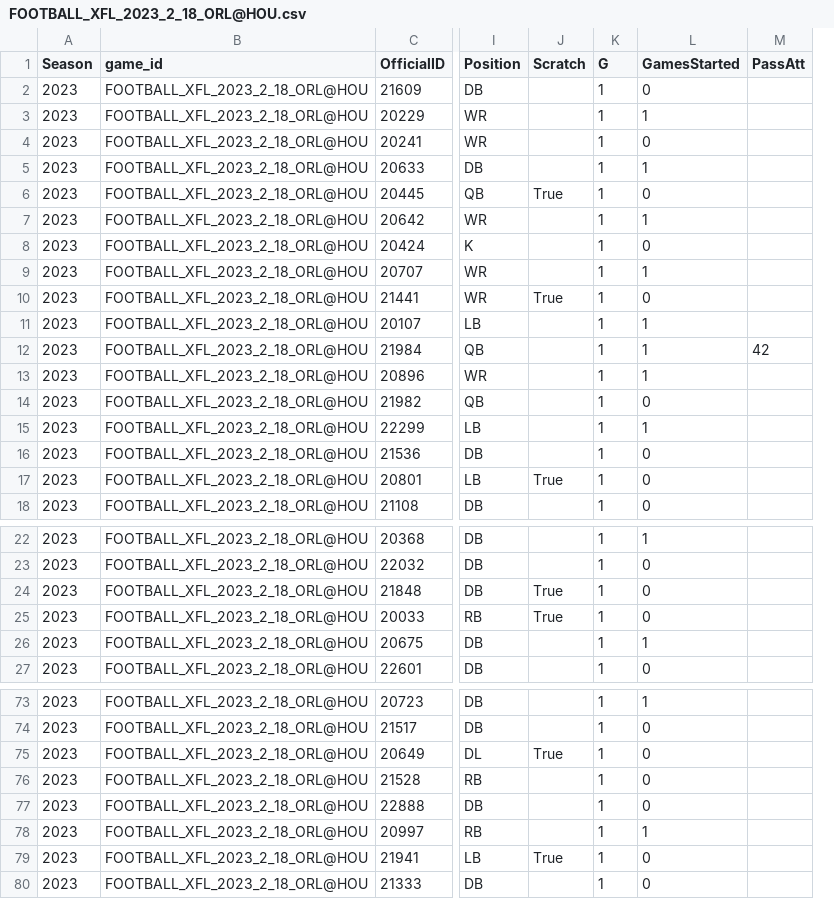
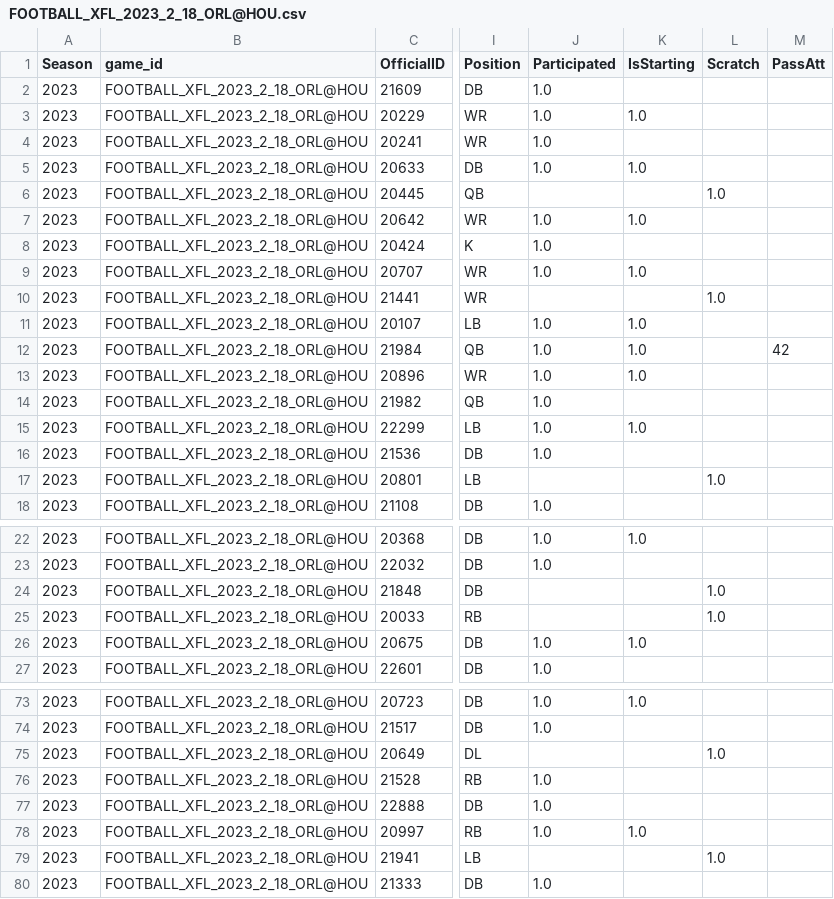
Before and after one commit to armstjc/xfl-2023-data-repository, a CSV file: game_stats/player/raw/csv/FOOTBALL_XFL_2023_2_18_ORL@HOU.csv, drawn as a sheet; only a part is shown, gaps mark what is left out; removed rows and columns are numbered as before the commit, all else as after; the diff covers the shown part only; the diff names each change by its address in the sheet, - before the commit and + after, or states it on an @@ line.

```diff
--- a/game_stats/player/raw/csv/FOOTBALL_XFL_2023_2_18_ORL@HOU.csv
+++ b/game_stats/player/raw/csv/FOOTBALL_XFL_2023_2_18_ORL@HOU.csv
+column J (Participated), rows 2-18: 1.0 | 1.0 | 1.0 | 1.0 |  | 1.0 | 1.0 | 1.0 |  | 1.0 | 1.0 | 1.0 | 1.0 | 1.0 | 1.0 |  | 1.0; rows 22-27: 1.0 | 1.0 |  |  | 1.0 | 1.0; rows 73-80: 1.0 | 1.0 |  | 1.0 | 1.0 | 1.0 |  | 1.0
+column K (IsStarting), rows 3-15: 1.0 |  | 1.0 |  | 1.0 |  | 1.0 |  | 1.0 | 1.0 | 1.0 |  | 1.0; rows 22-26: 1.0 |  |  |  | 1.0; rows 73-78: 1.0 |  |  |  |  | 1.0
-column K (G), rows 2-18: all 1; rows 22-27: all 1; rows 73-80: all 1
-column L (GamesStarted), rows 2-18: 0 | 1 | 0 | 1 | 0 | 1 | 0 | 1 | 0 | 1 | 1 | 1 | 0 | 1 | 0 | 0 | 0; rows 22-27: 1 | 0 | 0 | 0 | 1 | 0; rows 73-80: 1 | 0 | 0 | 0 | 0 | 1 | 0 | 0
-L6 (Scratch): True
+L6 (Scratch): 1.0
-L10 (Scratch): True
+L10 (Scratch): 1.0
-L17 (Scratch): True
+L17 (Scratch): 1.0
-L24:L25 (Scratch): True
+L24:L25 (Scratch): 1.0
-L75 (Scratch): True
+L75 (Scratch): 1.0
-L79 (Scratch): True
+L79 (Scratch): 1.0
```
Also changed, not shown: 5 edited cells elsewhere in this file, game_stats/player/csv/2023_xfl_player_game_stats.csv, game_stats/player/raw/csv/FOOTBALL_XFL_2023_2_18_VGS@ARL.csv, 44 other files.
